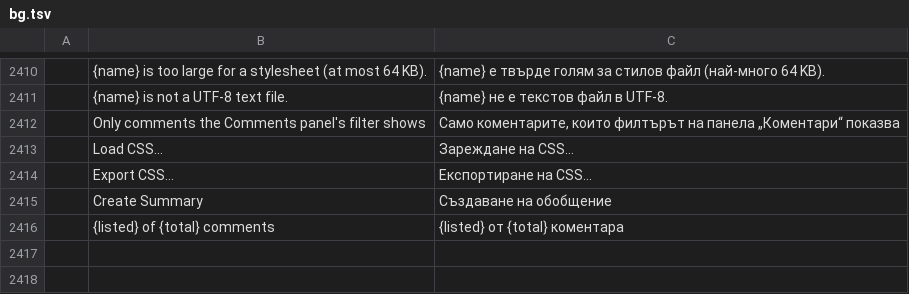
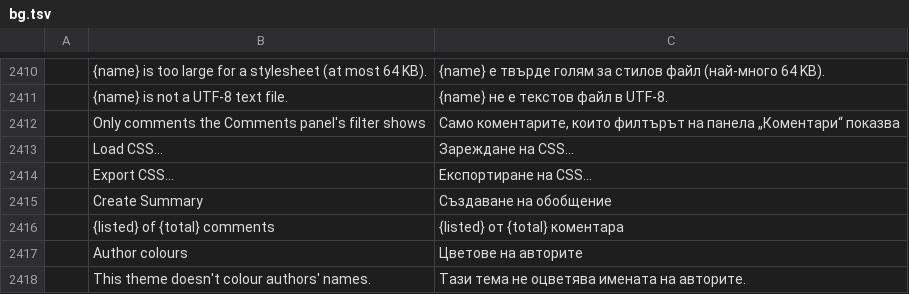
Before and after one commit to alehel/pdfcraft, a TSV file: crates/ui-egui/src/i18n/bg.tsv, drawn as a sheet; only a part is shown, gaps mark what is left out; the diff names each change by its address in the sheet, - before the commit and + after, or states it on an @@ line.

```diff
--- a/crates/ui-egui/src/i18n/bg.tsv
+++ b/crates/ui-egui/src/i18n/bg.tsv
+row 2417:  | Author colours | Цветове на авторите
+row 2418:  | This theme doesn't colour authors' names. | Тази тема не оцветява имената на авторите.
```
Also changed, not shown: crates/ui-egui/src/i18n/el.tsv, crates/ui-egui/src/i18n/kk.tsv, 38 other files.
